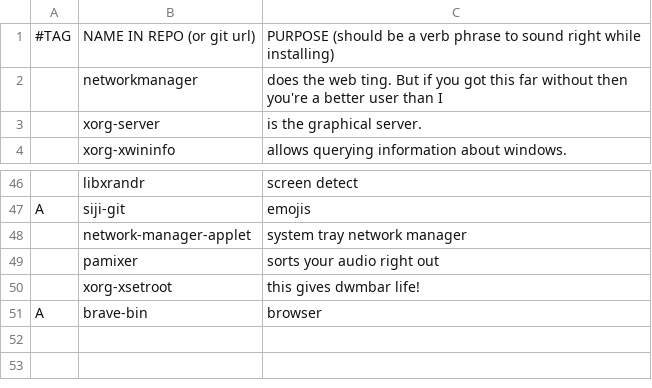
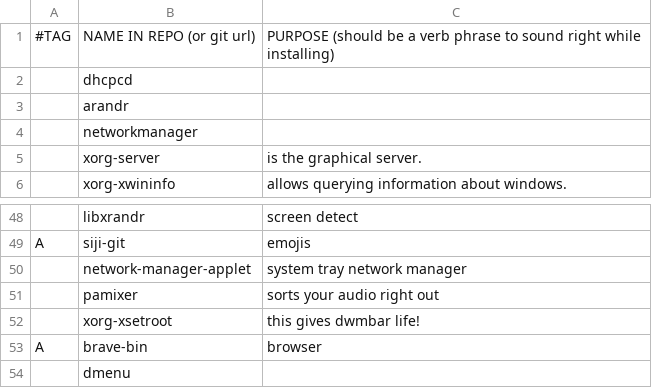
Before and after one commit to thomamason/LARBS, a CSV file: archdwm/progs.csv, drawn as a sheet; only a part is shown, gaps mark what is left out.

Commit message:
consolidating

```diff
--- a/archdwm/progs.csv
+++ b/archdwm/progs.csv
@@ -1,3 +1,5 @@
 #TAG,NAME IN REPO (or git url),PURPOSE (should be a verb phrase to sound right while installing)
-,networkmanager,"does the web ting. But if you got this far without then you're a better user than I"
+,dhcpcd,
+,arandr,
+,networkmanager,
 ,xorg-server,"is the graphical server."
@@ -51 +53,2 @@ A,siji-git,"emojis"
 A,brave-bin,"browser"
+,dmenu,
```
